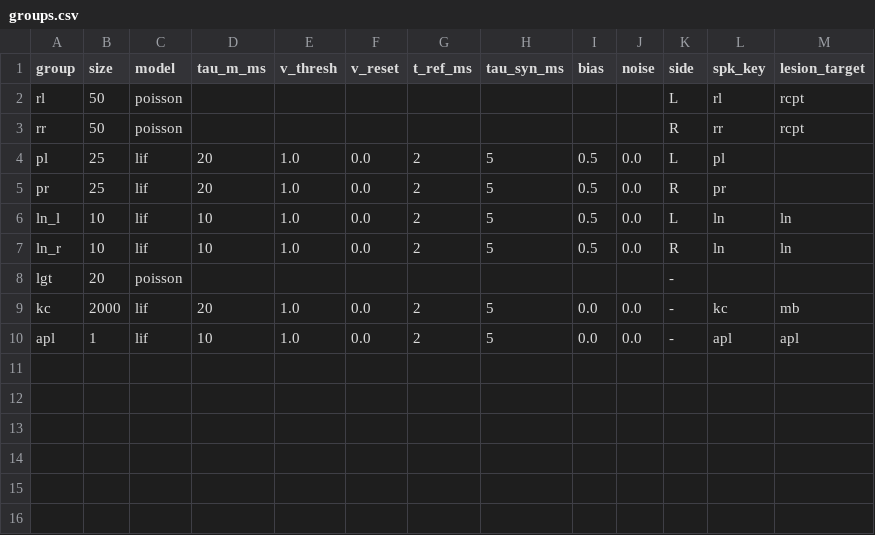
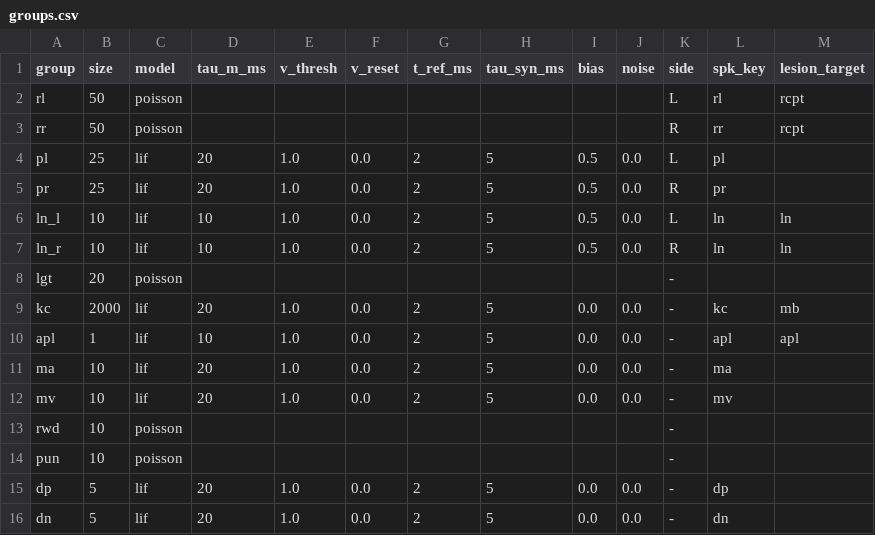
Before and after one commit to gyr0byte/FlyBot-IOT, a CSV file: brain/circuits/designed/groups.csv, drawn as a sheet.

```diff
--- a/brain/circuits/designed/groups.csv
+++ b/brain/circuits/designed/groups.csv
@@ -10 +10,7 @@ kc,2000,lif,20,1.0,0.0,2,5,0.0,0.0,-,kc,mb
 apl,1,lif,10,1.0,0.0,2,5,0.0,0.0,-,apl,apl
+ma,10,lif,20,1.0,0.0,2,5,0.0,0.0,-,ma,
+mv,10,lif,20,1.0,0.0,2,5,0.0,0.0,-,mv,
+rwd,10,poisson,,,,,,,,-,,
+pun,10,poisson,,,,,,,,-,,
+dp,5,lif,20,1.0,0.0,2,5,0.0,0.0,-,dp,
+dn,5,lif,20,1.0,0.0,2,5,0.0,0.0,-,dn,
```
Also changed, not shown: 13 other files.
